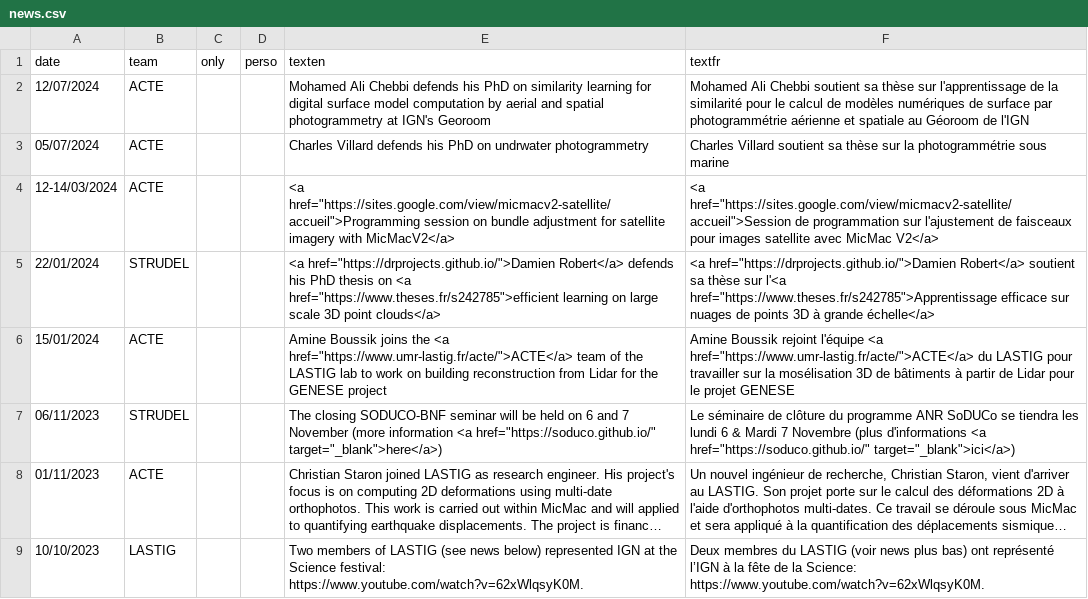
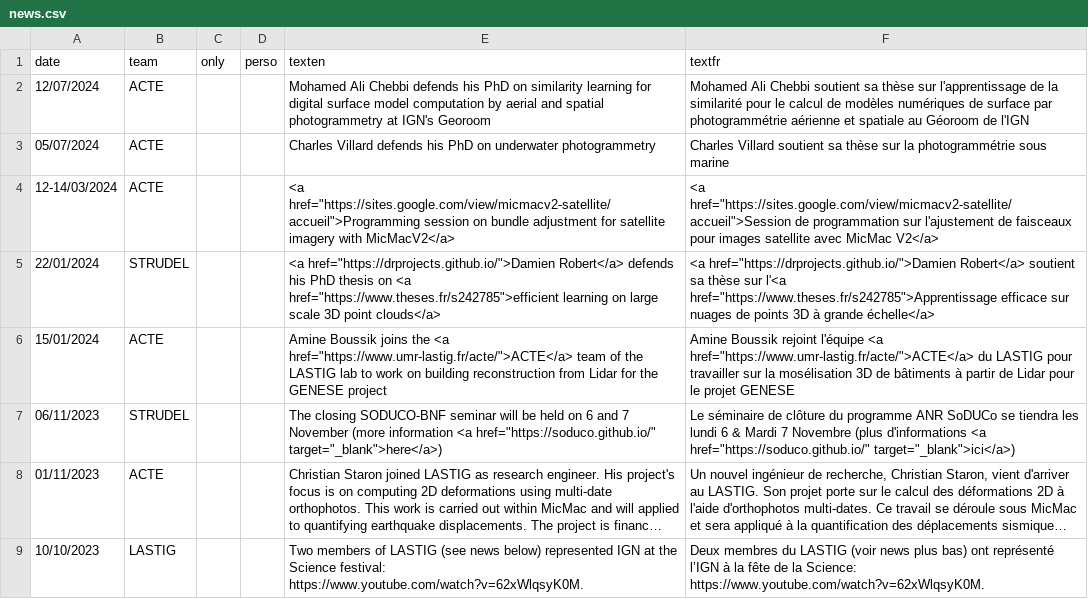
Before and after one commit to umrlastig/lastig_data, a CSV file: news.csv, drawn as a sheet; only a part is shown; long unchanged cells end in ….

Commit message:
Update news.csv
typo

```diff
--- a/news.csv
+++ b/news.csv
@@ -2,3 +2,3 @@ date,team,only,perso,texten,textfr
 12/07/2024,ACTE,,,"Mohamed Ali Chebbi defends his PhD on similarity learning for digital surface model computation by aerial and spatial photogrammetry at IGN's Georoom","Mohamed Ali Chebbi soutient sa thèse sur l'apprentissage de la similarité pour le calcul de modèles numériques de surface par photogrammétrie aérienne et spatiale au Géoroom de l'IGN"
-05/07/2024,ACTE,,,"Charles Villard defends his PhD on undrwater photogrammetry","Charles Villard soutient sa thèse sur la photogrammétrie sous marine"
+05/07/2024,ACTE,,,"Charles Villard defends his PhD on underwater photogrammetry","Charles Villard soutient sa thèse sur la photogrammétrie sous marine"
 12-14/03/2024,ACTE,,,"<a href=""https://sites.google.com/view/micmacv2-satellite/accueil"">Programming session on bundle adjustment for satellite imagery with MicMacV2</a>","<a href=""https://sites.google.com/view/micmacv2-satellite/accueil"">Session de programmation sur l'ajustement de faisceaux pour images satellite avec MicMac V2</a>"
```
